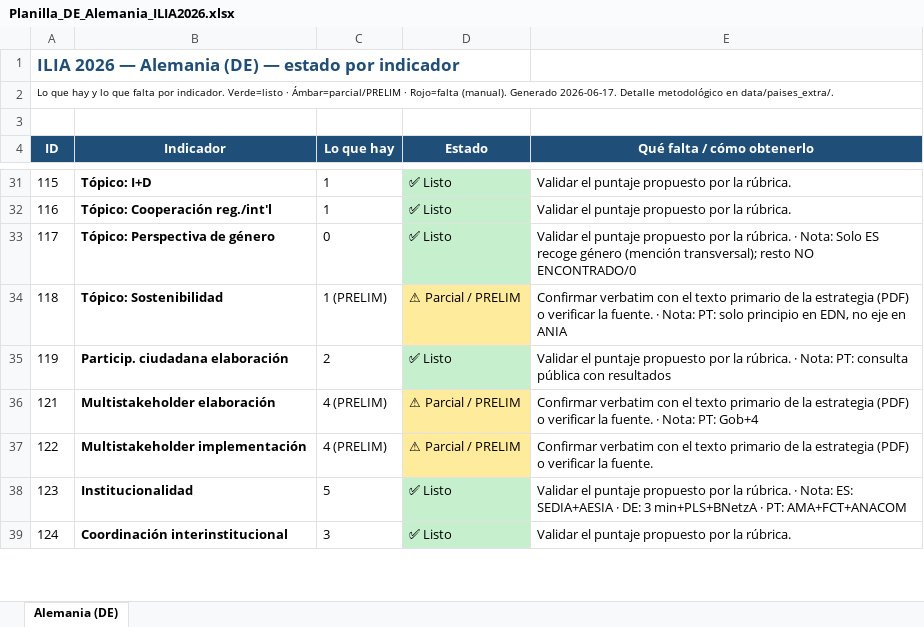
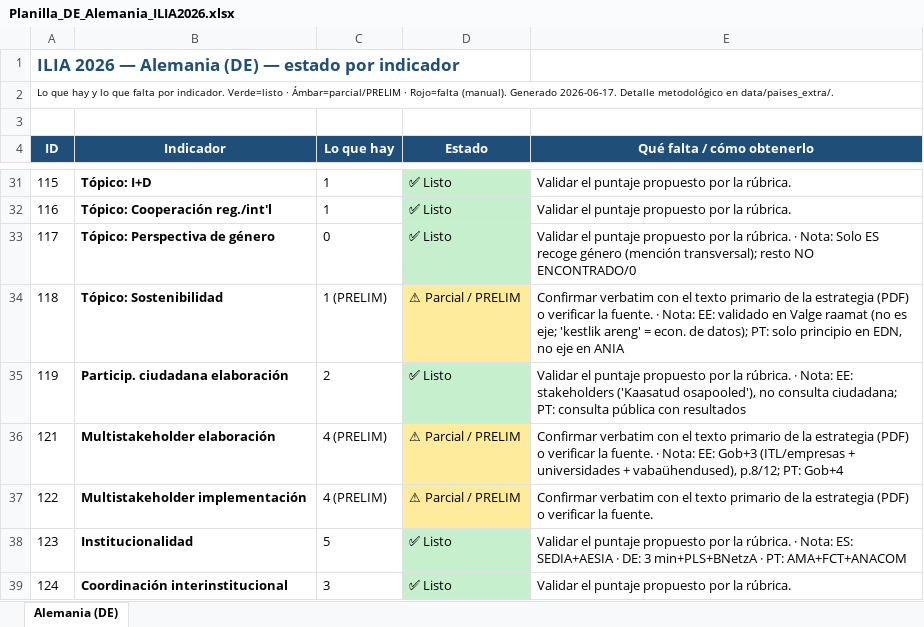
Before and after one commit to aplicaciones-foresight/ilia26-participacion, an Excel workbook: data/paises_extra/por_pais/Planilla_DE_Alemania_ILIA2026.xlsx, sheet Alemania (DE), drawn as a sheet; only a part is shown, gaps mark what is left out; values as stored, in another font and other column widths than the file's, no borders; the diff names each change by its address in the sheet, - before the commit and + after, or states it on an @@ line.

```diff
--- a/data/paises_extra/por_pais/Planilla_DE_Alemania_ILIA2026.xlsx (sheet Alemania (DE))
+++ b/data/paises_extra/por_pais/Planilla_DE_Alemania_ILIA2026.xlsx (sheet Alemania (DE))
-E34 (Qué falta / cómo obtenerlo): …· Nota: PT: solo…
+E34 (Qué falta / cómo obtenerlo): …· Nota: EE: validado en Valge raamat (no es eje; 'kestlik areng' = econ. de datos); PT: solo…
-E35 (Qué falta / cómo obtenerlo): …· Nota: PT: consulta…
+E35 (Qué falta / cómo obtenerlo): …· Nota: EE: stakeholders ('Kaasatud osapooled'), no consulta ciudadana; PT: consulta…
-E36 (Qué falta / cómo obtenerlo): …· Nota: PT: Gob+4
+E36 (Qué falta / cómo obtenerlo): …· Nota: EE: Gob+3 (ITL/empresas + universidades + vabaühendused), p.8/12; PT: Gob+4
```
Also changed, not shown: data/paises_extra/Planilla_ILIA2026_paises_extra.xlsx, data/paises_extra/por_pais/Gobernanza_EE_Estonia_ILIA2026.xlsx, 15 other files.
